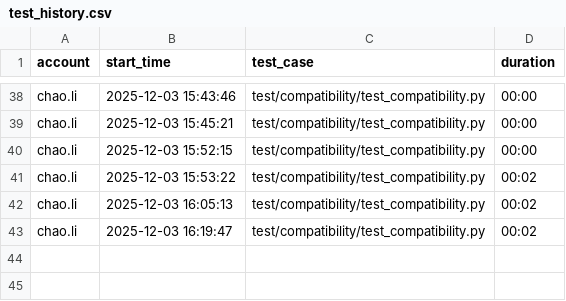
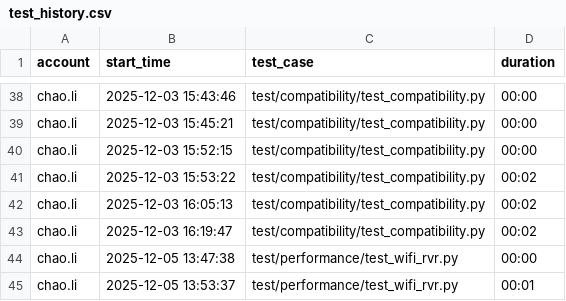
Before and after one commit to zhaoxiaojia/wifi_test, a CSV file: config/test_history.csv, drawn as a sheet; only a part is shown, gaps mark what is left out.

```diff
--- a/config/test_history.csv
+++ b/config/test_history.csv
@@ -43 +43,3 @@ chao.li,2025-12-03 16:05:13,test/compatibility/test_compatibility.py,00:02
 chao.li,2025-12-03 16:19:47,test/compatibility/test_compatibility.py,00:02
+chao.li,2025-12-05 13:47:38,test/performance/test_wifi_rvr.py,00:00
+chao.li,2025-12-05 13:53:37,test/performance/test_wifi_rvr.py,00:01
```
Also changed, not shown: 4 other files.
